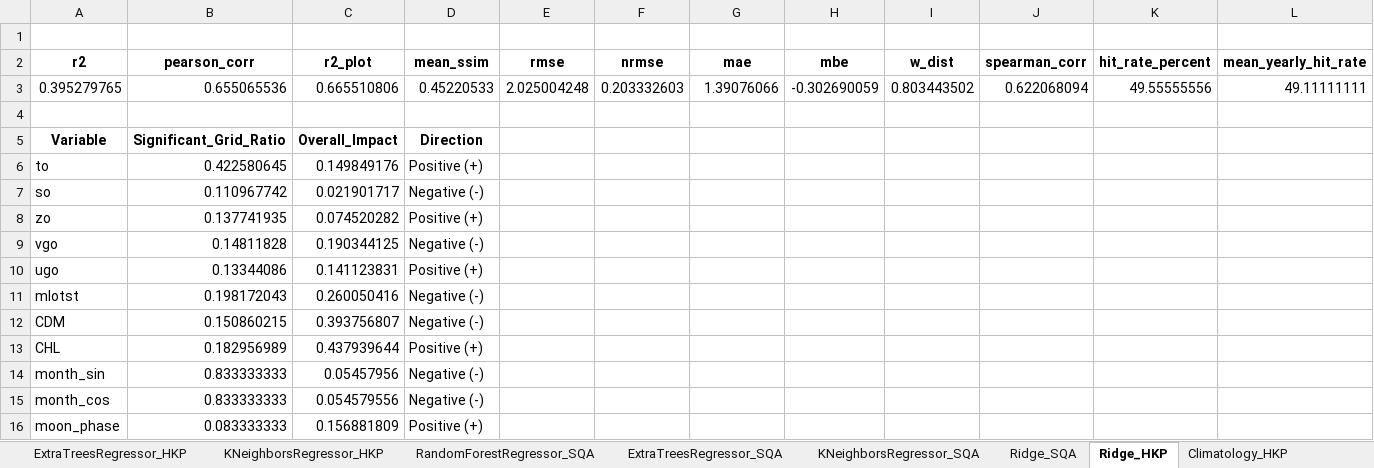
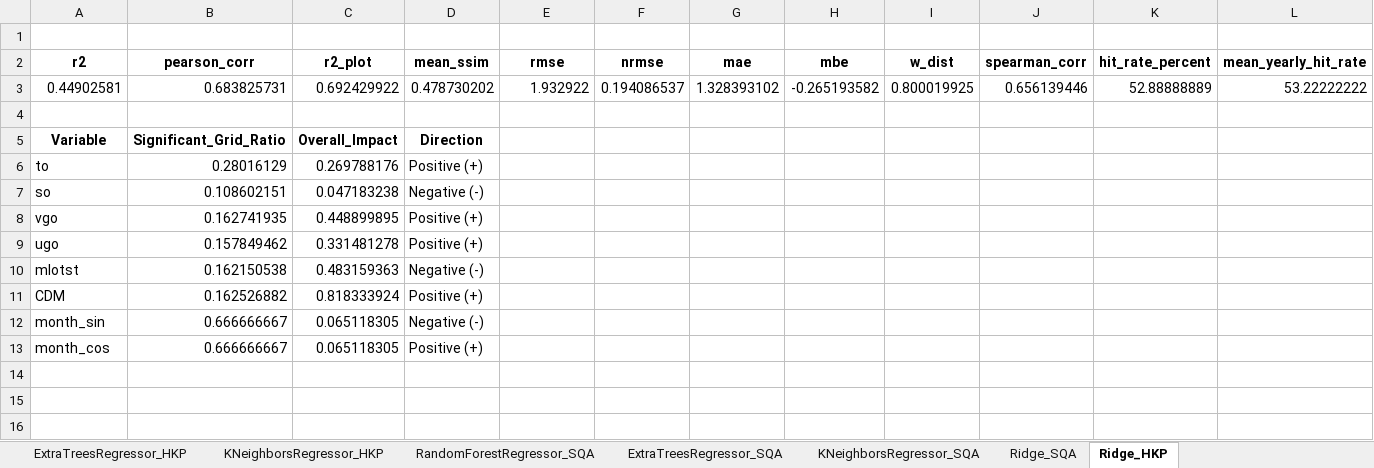
Before and after one commit to rubarriuso/TFM, an Excel workbook: modelado/modelos/resultados/Regre/ML_reg.xlsx, sheet Ridge_HKP, drawn as a sheet; only a part is shown; values as stored, in another font and other column widths than the file's, no borders; charts and pictures not drawn; removed rows and columns are numbered as before the commit, all else as after; rows hold the shown columns only; the diff names each change by its address in the sheet, - before the commit and + after, or states it on an @@ line.

```diff
--- a/modelado/modelos/resultados/Regre/ML_reg.xlsx (sheet Ridge_HKP)
+++ b/modelado/modelos/resultados/Regre/ML_reg.xlsx (sheet Ridge_HKP)
-sheet tab: Climatology_HKP
-row 3: 0.395279765 | 0.655065536 | 0.665510806 | 0.45220533 | 2.025004248 | 0.203332603 | 1.39076066 | -0.302690059 | 0.803443502 | 0.622068094 | 49.55555556 | 49.11111111
+row 3: 0.44902581 | 0.683825731 | 0.692429922 | 0.478730202 | 1.932922 | 0.194086537 | 1.328393102 | -0.265193582 | 0.800019925 | 0.656139446 | 52.88888889 | 53.22222222
-B6 (pearson_corr): 0.422580645
+B6 (pearson_corr): 0.28016129
-C6 (r2_plot): 0.149849176
+C6 (r2_plot): 0.269788176
-B7 (pearson_corr): 0.110967742
+B7 (pearson_corr): 0.108602151
-C7 (r2_plot): 0.021901717
+C7 (r2_plot): 0.047183238
-row 8: zo | 0.137741935 | 0.074520282 | Positive (+)
-B8 (pearson_corr): 0.14811828
+B8 (pearson_corr): 0.162741935
-C8 (r2_plot): 0.190344125
+C8 (r2_plot): 0.448899895
-D8 (mean_ssim): Negative (-)
+D8 (mean_ssim): Positive (+)
-B9 (pearson_corr): 0.13344086
+B9 (pearson_corr): 0.157849462
-C9 (r2_plot): 0.141123831
+C9 (r2_plot): 0.331481278
-B10 (pearson_corr): 0.198172043
+B10 (pearson_corr): 0.162150538
-C10 (r2_plot): 0.260050416
+C10 (r2_plot): 0.483159363
-B11 (pearson_corr): 0.150860215
+B11 (pearson_corr): 0.162526882
-C11 (r2_plot): 0.393756807
+C11 (r2_plot): 0.818333924
-D11 (mean_ssim): Negative (-)
+D11 (mean_ssim): Positive (+)
-row 13: CHL | 0.182956989 | 0.437939644 | Positive (+)
-B12:B13 (pearson_corr): 0.833333333
+B12:B13 (pearson_corr): 0.666666667
-C12 (r2_plot): 0.05457956
+C12 (r2_plot): 0.065118305
-C13 (r2_plot): 0.054579556
+C13 (r2_plot): 0.065118305
-D13 (mean_ssim): Negative (-)
+D13 (mean_ssim): Positive (+)
-row 16: moon_phase | 0.083333333 | 0.156881809 | Positive (+)
```
Also changed, not shown: sheet Ridge_SQA, sheet RandomForestRegressor_SQA, sheet RandomForestRegressor_HKP, sheet ExtraTreesRegressor_HKP, sheet ExtraTreesRegressor_SQA, sheet KNeighborsRegressor_HKP, 1 more sheet, other sheet tabs, charts or pictures, modelado/modelos/resultados/Class/BL_cla.xlsx, modelado/modelos/resultados/Class/ML_cla.xlsx, 51 other files.
